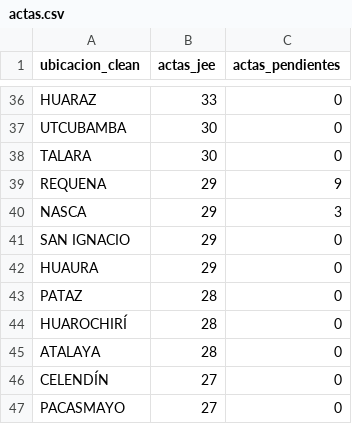
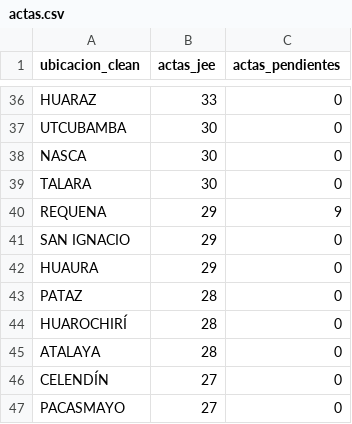
Before and after one commit to kronstadt-lambda/elec-tracker-pe, a CSV file: data_stream/actas.csv, drawn as a sheet; only a part is shown, gaps mark what is left out; removed rows and columns are numbered as before the commit, all else as after; the diff names each change by its address in the sheet, - before the commit and + after, or states it on an @@ line.

Commit message:
Auto-update data: 2026-04-17 02:00:00

```diff
--- a/data_stream/actas.csv
+++ b/data_stream/actas.csv
+row 38: NASCA | 30 | 0
-row 40: NASCA | 29 | 3
```
Also changed, not shown: 2 other files.
